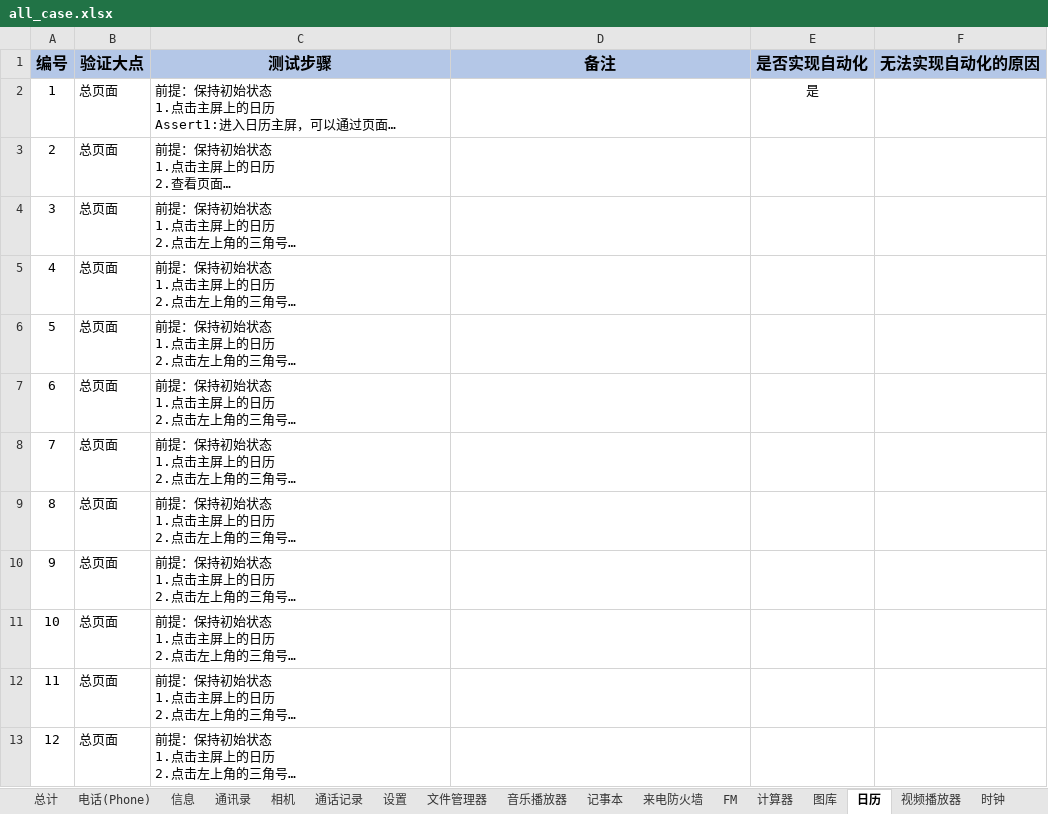
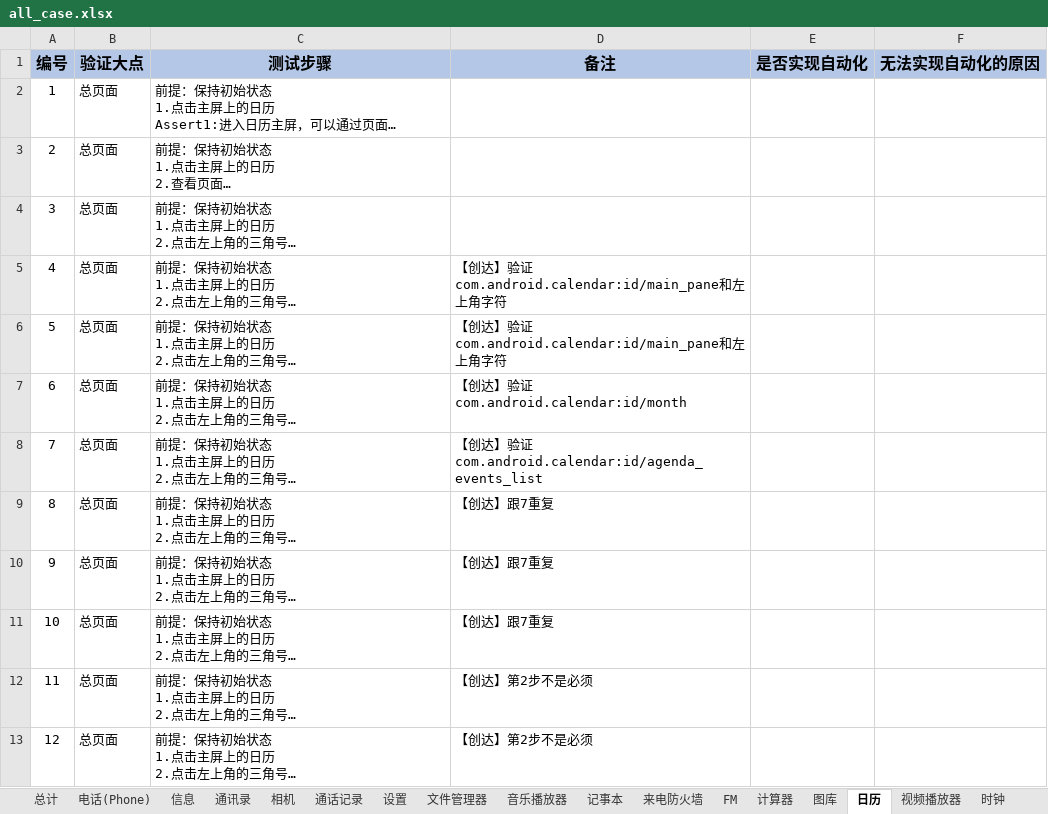
Before and after one commit to 123nihao123/UIcase, an Excel workbook: doc/all_case.xlsx, sheet 日历, drawn as a sheet; only a part is shown; long unchanged cells end in …; values as stored, in another font and other column widths than the file's, no borders; the diff covers the shown part only; the diff names each change by its address in the sheet, - before the commit and + after, or states it on an @@ line.

Commit message:
add log and excel by yahui

```diff
--- a/doc/all_case.xlsx (sheet 日历)
+++ b/doc/all_case.xlsx (sheet 日历)
-E2 (是否实现自动化): 是
+E2 (是否实现自动化): (empty)
-D5:D6 (备注): (empty)
+D5:D6 (备注): 【创达】验证com.android.calendar:id/main_pane和左上角字符
-D7 (备注): (empty)
+D7 (备注): 【创达】验证com.android.calendar:id/month
-D8 (备注): (empty)
+D8 (备注): 【创达】验证com.android.calendar:id/agenda_events_list
-D9:D11 (备注): (empty)
+D9:D11 (备注): 【创达】跟7重复
-D12:D13 (备注): (empty)
+D12:D13 (备注): 【创达】第2步不是必须
```
Also changed, not shown: 17 edited cells elsewhere in this sheet, sheet 时钟, 1 other file.
